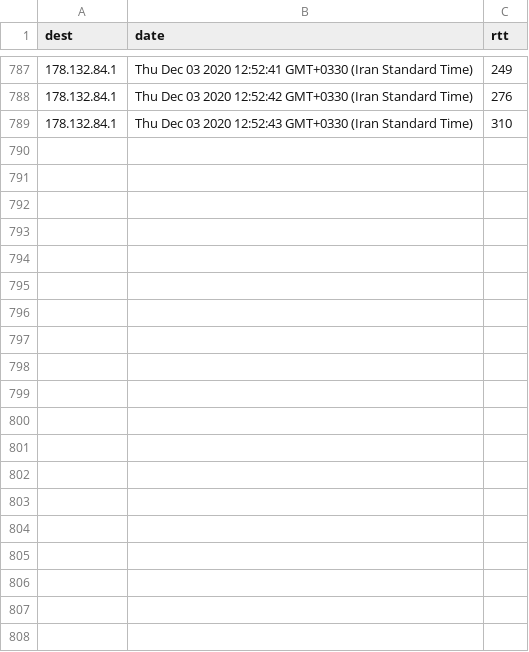
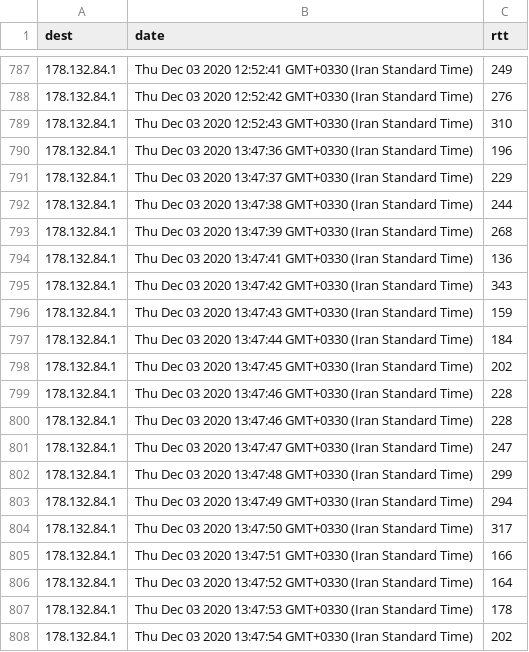
Before and after one commit to MostafaGhr/NetworkMeasurerConductor, a CSV file: results/1/178.132.84.1.csv, drawn as a sheet; only a part is shown, gaps mark what is left out; the diff covers the shown part only; the diff names each change by its address in the sheet, - before the commit and + after, or states it on an @@ line.

```diff
--- a/results/1/178.132.84.1.csv
+++ b/results/1/178.132.84.1.csv
+row 790: 178.132.84.1 | Thu Dec 03 2020 13:47:36 GMT+0330 (Iran Standard Time) | 196
+row 791: 178.132.84.1 | Thu Dec 03 2020 13:47:37 GMT+0330 (Iran Standard Time) | 229
+row 792: 178.132.84.1 | Thu Dec 03 2020 13:47:38 GMT+0330 (Iran Standard Time) | 244
+row 793: 178.132.84.1 | Thu Dec 03 2020 13:47:39 GMT+0330 (Iran Standard Time) | 268
+row 794: 178.132.84.1 | Thu Dec 03 2020 13:47:41 GMT+0330 (Iran Standard Time) | 136
+row 795: 178.132.84.1 | Thu Dec 03 2020 13:47:42 GMT+0330 (Iran Standard Time) | 343
+row 796: 178.132.84.1 | Thu Dec 03 2020 13:47:43 GMT+0330 (Iran Standard Time) | 159
+row 797: 178.132.84.1 | Thu Dec 03 2020 13:47:44 GMT+0330 (Iran Standard Time) | 184
+row 798: 178.132.84.1 | Thu Dec 03 2020 13:47:45 GMT+0330 (Iran Standard Time) | 202
+row 799: 178.132.84.1 | Thu Dec 03 2020 13:47:46 GMT+0330 (Iran Standard Time) | 228
+row 800: 178.132.84.1 | Thu Dec 03 2020 13:47:46 GMT+0330 (Iran Standard Time) | 228
+row 801: 178.132.84.1 | Thu Dec 03 2020 13:47:47 GMT+0330 (Iran Standard Time) | 247
+row 802: 178.132.84.1 | Thu Dec 03 2020 13:47:48 GMT+0330 (Iran Standard Time) | 299
+row 803: 178.132.84.1 | Thu Dec 03 2020 13:47:49 GMT+0330 (Iran Standard Time) | 294
+row 804: 178.132.84.1 | Thu Dec 03 2020 13:47:50 GMT+0330 (Iran Standard Time) | 317
+row 805: 178.132.84.1 | Thu Dec 03 2020 13:47:51 GMT+0330 (Iran Standard Time) | 166
+row 806: 178.132.84.1 | Thu Dec 03 2020 13:47:52 GMT+0330 (Iran Standard Time) | 164
+row 807: 178.132.84.1 | Thu Dec 03 2020 13:47:53 GMT+0330 (Iran Standard Time) | 178
+row 808: 178.132.84.1 | Thu Dec 03 2020 13:47:54 GMT+0330 (Iran Standard Time) | 202
```
Also changed, not shown: 35 added rows elsewhere in this file, 50 other files.
